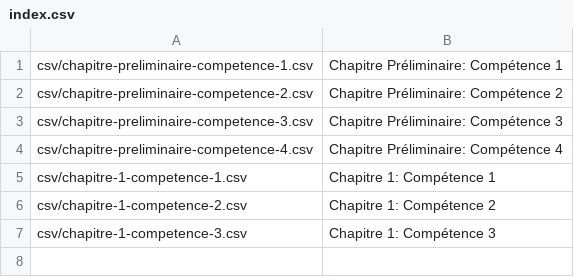
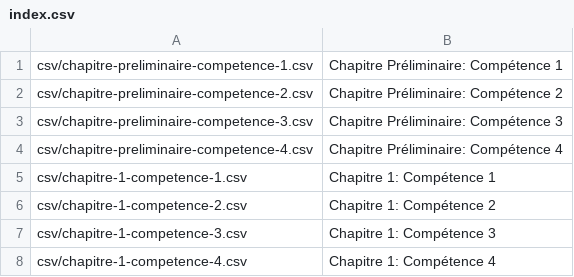
Before and after one commit to feller-kristina/AutomatedExamples, a CSV file: index.csv, drawn as a sheet; the diff names each change by its address in the sheet, - before the commit and + after, or states it on an @@ line.

```diff
--- a/index.csv
+++ b/index.csv
+row 8: csv/chapitre-1-competence-4.csv | Chapitre 1: Compétence 4
```
Also changed, not shown: 1 other file.
